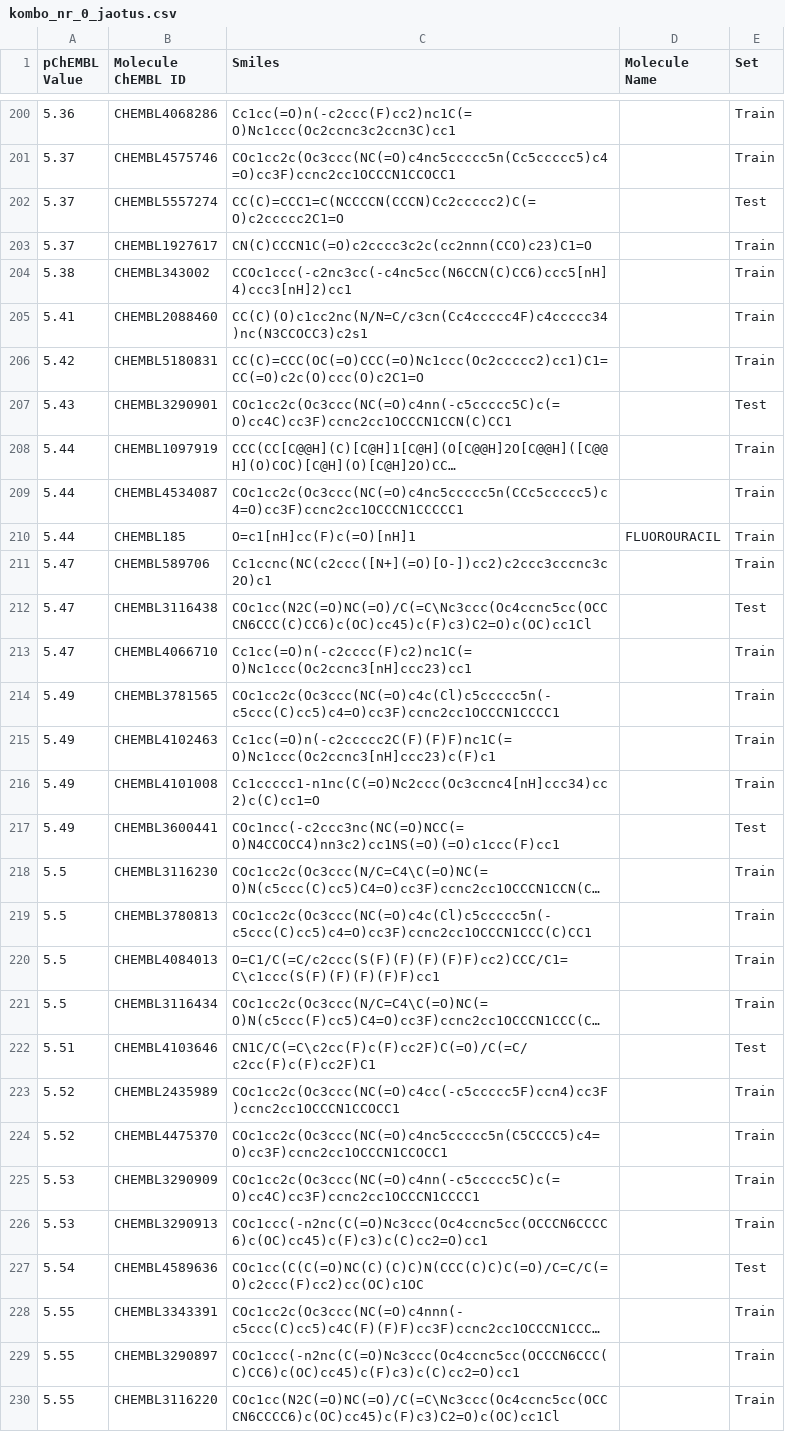
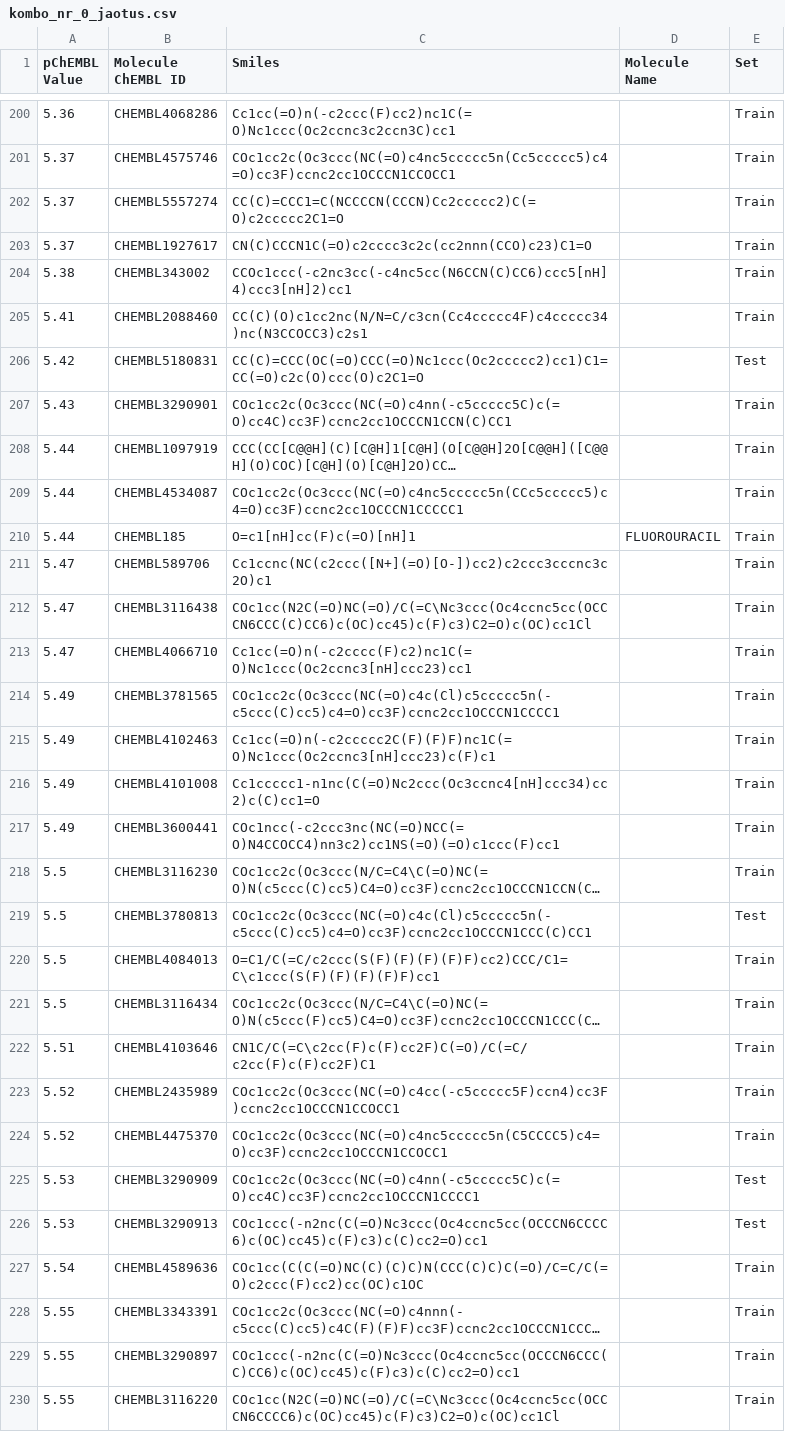
Before and after one commit to LisettePihor/Magistritoo, a CSV file: andmed/kombo_nr_0/kombo_nr_0_jaotus.csv, drawn as a sheet; only a part is shown, gaps mark what is left out; long unchanged cells end in …; the diff covers the shown part only; the diff names each change by its address in the sheet, - before the commit and + after, or states it on an @@ line.

Commit message:
jaotuste histogrammid korda

```diff
--- a/andmed/kombo_nr_0/kombo_nr_0_jaotus.csv
+++ b/andmed/kombo_nr_0/kombo_nr_0_jaotus.csv
-E202 (Set): Test
+E202 (Set): Train
-E206 (Set): Train
+E206 (Set): Test
-E207 (Set): Test
+E207 (Set): Train
-E212 (Set): Test
+E212 (Set): Train
-E217 (Set): Test
+E217 (Set): Train
-E219 (Set): Train
+E219 (Set): Test
-E222 (Set): Test
+E222 (Set): Train
-E225:E226 (Set): Train
+E225:E226 (Set): Test
-E227 (Set): Test
+E227 (Set): Train
```
Also changed, not shown: 140 edited cells elsewhere in this file, 6 other files.
